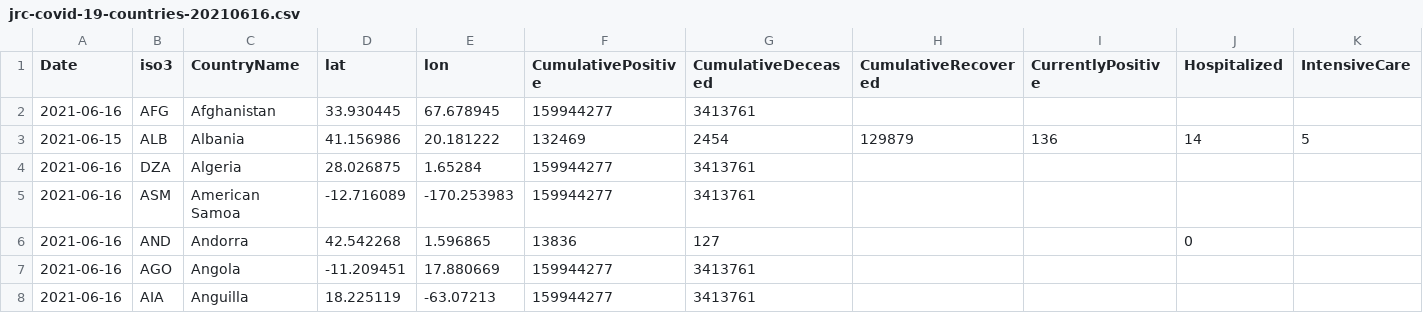
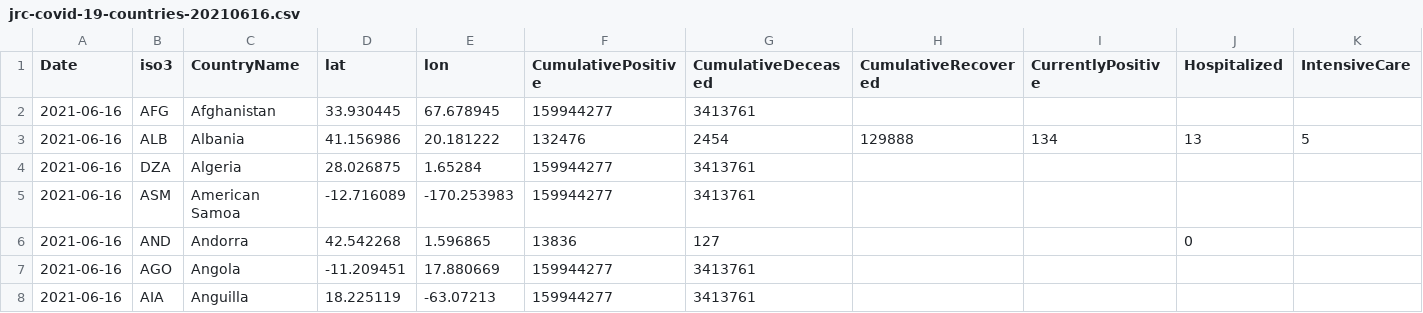
Before and after one commit to nmileva/COVID-19, a CSV file: data-by-country/jrc-covid-19-countries-20210616.csv, drawn as a sheet; only a part is shown; the diff names each change by its address in the sheet, - before the commit and + after, or states it on an @@ line.

```diff
--- a/data-by-country/jrc-covid-19-countries-20210616.csv
+++ b/data-by-country/jrc-covid-19-countries-20210616.csv
-A3 (Date): 2021-06-15
+A3 (Date): 2021-06-16
-F3 (CumulativePositive): 132469
+F3 (CumulativePositive): 132476
-H3 (CumulativeRecovered): 129879
+H3 (CumulativeRecovered): 129888
-I3 (CurrentlyPositive): 136
+I3 (CurrentlyPositive): 134
-J3 (Hospitalized): 14
+J3 (Hospitalized): 13
```
Also changed, not shown: data-by-country/jrc-covid-19-countries-latest.csv, data-of-world/jrc-covid-19-world-latest.csv, 3 other files.
